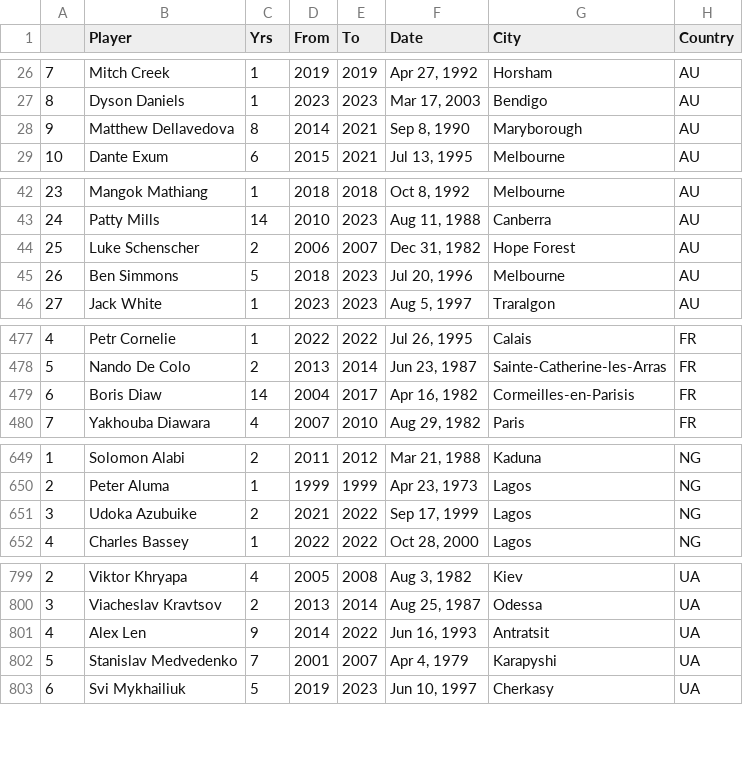
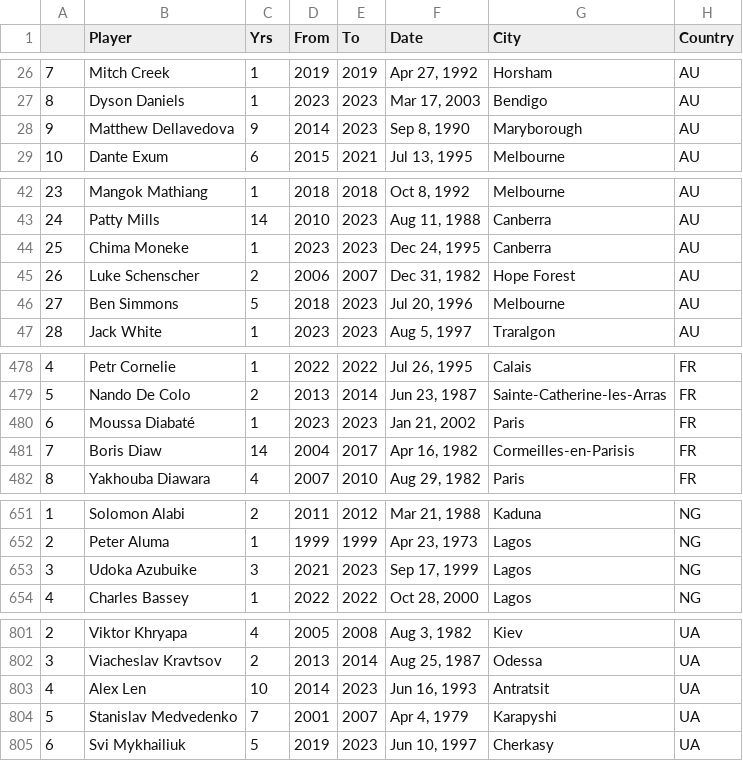
Before and after one commit to meeyoungPH/nba_superlatives, a CSV file: biometrics/output/non_us_born.csv, drawn as a sheet; only a part is shown, gaps mark what is left out; addresses are those after the commit; the diff covers the shown part only; the diff names each change by its address in the sheet, - before the commit and + after, or states it on an @@ line.

```diff
--- a/biometrics/output/non_us_born.csv
+++ b/biometrics/output/non_us_born.csv
-C28 (Yrs): 8
+C28 (Yrs): 9
-E28 (To): 2021
+E28 (To): 2023
+row 44: 25 | Chima Moneke | 1 | 2023 | 2023 | Dec 24, 1995 | Canberra | AU
@@ column A renumbered between rows 45 and 507 @@
+row 480: 6 | Moussa Diabaté | 1 | 2023 | 2023 | Jan 21, 2002 | Paris | FR
-C653 (Yrs): 2
+C653 (Yrs): 3
-E653 (To): 2022
+E653 (To): 2023
-C803 (Yrs): 9
+C803 (Yrs): 10
-E803 (To): 2022
+E803 (To): 2023
```
Also changed, not shown: 1 moved row and 2 edited cells elsewhere in this file, biometrics/output/us_born.csv, 2 other files.
